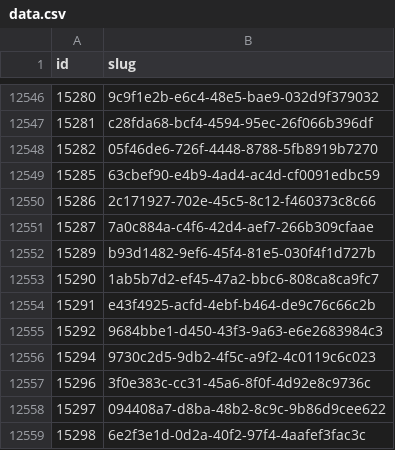
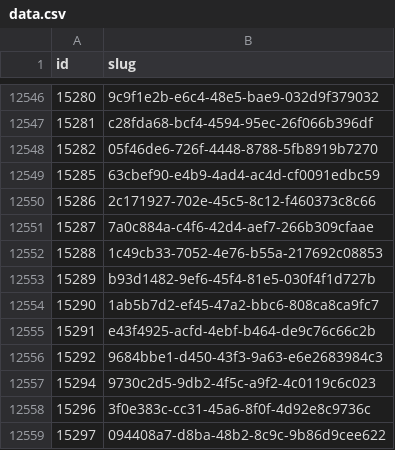
Before and after one commit to miffycs/azuki-elementals-image-fetch, a CSV file: data.csv, drawn as a sheet; only a part is shown, gaps mark what is left out; the shorter side is filled out with more unchanged rows.

```diff
--- a/data.csv
+++ b/data.csv
@@ -12551,2 +12551,3 @@ id,slug
 15287,7a0c884a-c4f6-42d4-aef7-266b309cfaae
+15288,1c49cb33-7052-4e76-b55a-217692c08853
 15289,b93d1482-9ef6-45f4-81e5-030f4f1d727b
```
Also changed, not shown: 2 other files.
